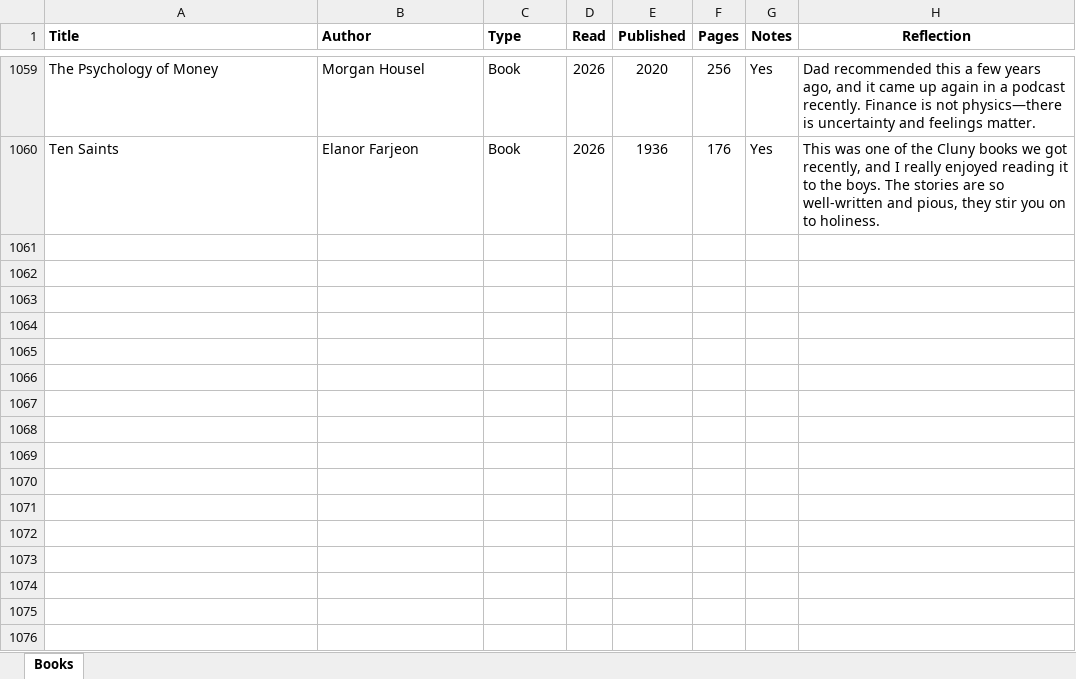
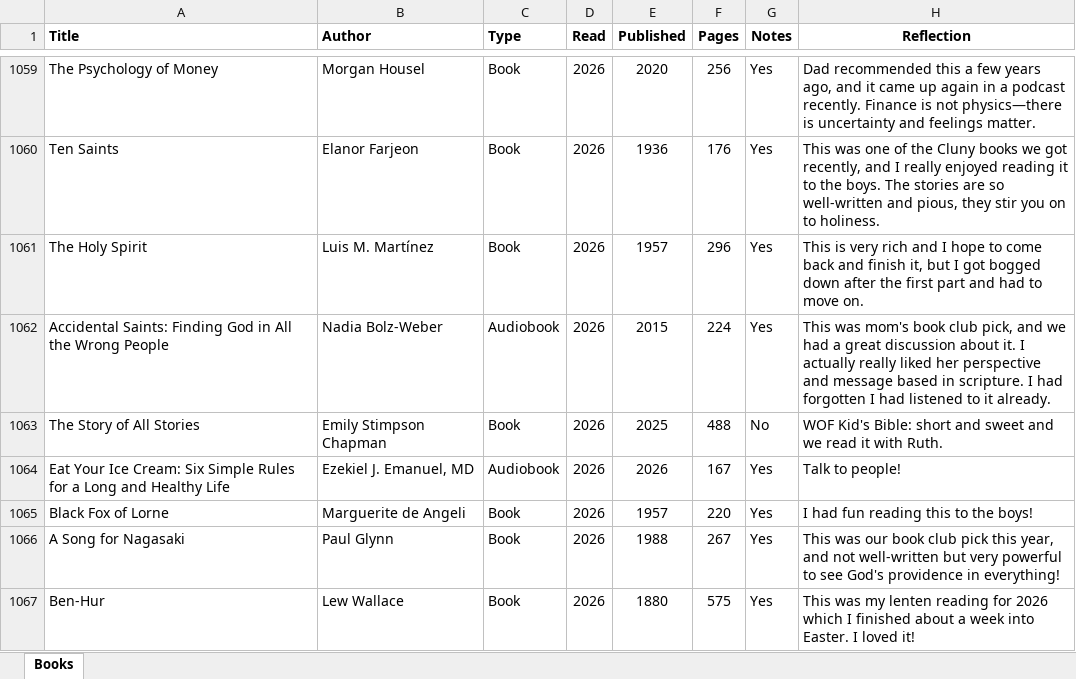
Before and after one commit to mkudija/mkudija.github.io, an Excel workbook: reading/reading.xlsx, sheet Books, drawn as a sheet; only a part is shown, gaps mark what is left out; values as stored, in another font and other column widths than the file's, no borders; conditional formats not drawn; the diff names each change by its address in the sheet, - before the commit and + after, or states it on an @@ line.

```diff
--- a/reading/reading.xlsx (sheet Books)
+++ b/reading/reading.xlsx (sheet Books)
+row 1061: The Holy Spirit | Luis M. Martínez | Book | 2026 | 1957 | 296 | Yes | This is very rich and I hope to come back and finish it, but I got bogged down after the first part and had to move on.
+row 1062: Accidental Saints: Finding God in All the Wrong People | Nadia Bolz-Weber | Audiobook | 2026 | 2015 | 224 | Yes | This was mom's book club pick, and we had a great discussion about it. I actually really liked her perspective and message based in scripture. I had forgotten I had listened to it already.
+row 1063: The Story of All Stories | Emily Stimpson Chapman | Book | 2026 | 2025 | 488 | No | WOF Kid's Bible: short and sweet and we read it with Ruth.
+row 1064: Eat Your Ice Cream: Six Simple Rules for a Long and Healthy Life | Ezekiel J. Emanuel, MD | Audiobook | 2026 | 2026 | 167 | Yes | Talk to people!
+row 1065: Black Fox of Lorne | Marguerite de Angeli | Book | 2026 | 1957 | 220 | Yes | I had fun reading this to the boys!
+row 1066: A Song for Nagasaki | Paul Glynn | Book | 2026 | 1988 | 267 | Yes | This was our book club pick this year, and not well-written but very powerful to see God's providence in everything!
+row 1067: Ben-Hur | Lew Wallace | Book | 2026 | 1880 | 575 | Yes | This was my lenten reading for 2026 which I finished about a week into Easter. I loved it!
```
Also changed, not shown: 55 other files.
